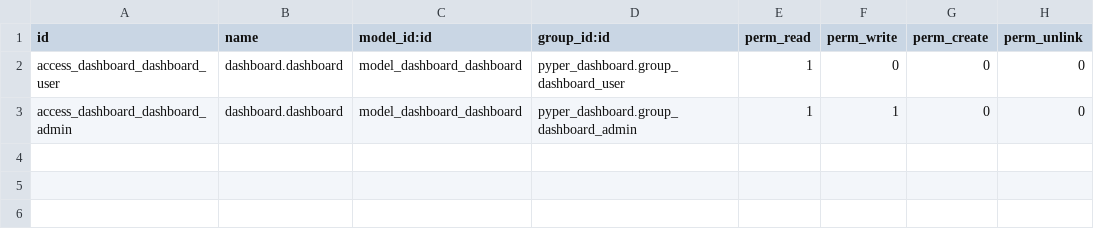
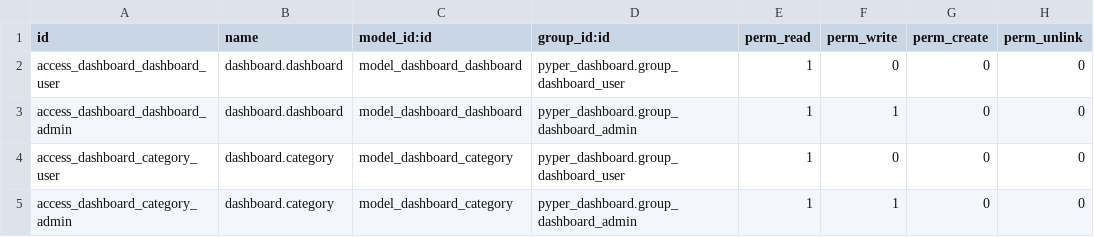
Before and after one commit to krafterio/pyper, a CSV file: pyper_dashboard/security/ir.model.access.csv, drawn as a sheet.

Commit message:
[ADD] Add dashboard categories

```diff
--- a/pyper_dashboard/security/ir.model.access.csv
+++ b/pyper_dashboard/security/ir.model.access.csv
@@ -3 +3,3 @@ access_dashboard_dashboard_user,dashboard.dashboard,model_dashboard_dashboard,py
 access_dashboard_dashboard_admin,dashboard.dashboard,model_dashboard_dashboard,pyper_dashboard.group_dashboard_admin,1,1,0,0
+access_dashboard_category_user,dashboard.category,model_dashboard_category,pyper_dashboard.group_dashboard_user,1,0,0,0
+access_dashboard_category_admin,dashboard.category,model_dashboard_category,pyper_dashboard.group_dashboard_admin,1,1,0,0
```
Also changed, not shown: pyper_dashboard_editor/security/ir.model.access.csv, 11 other files.
